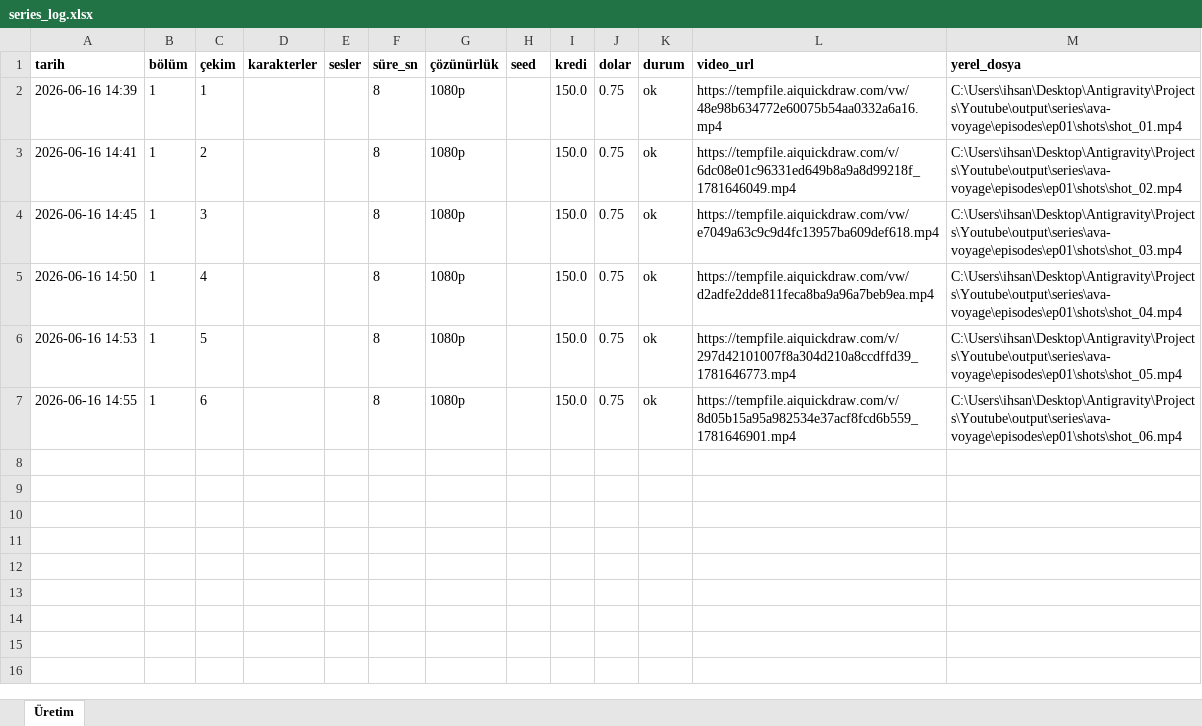
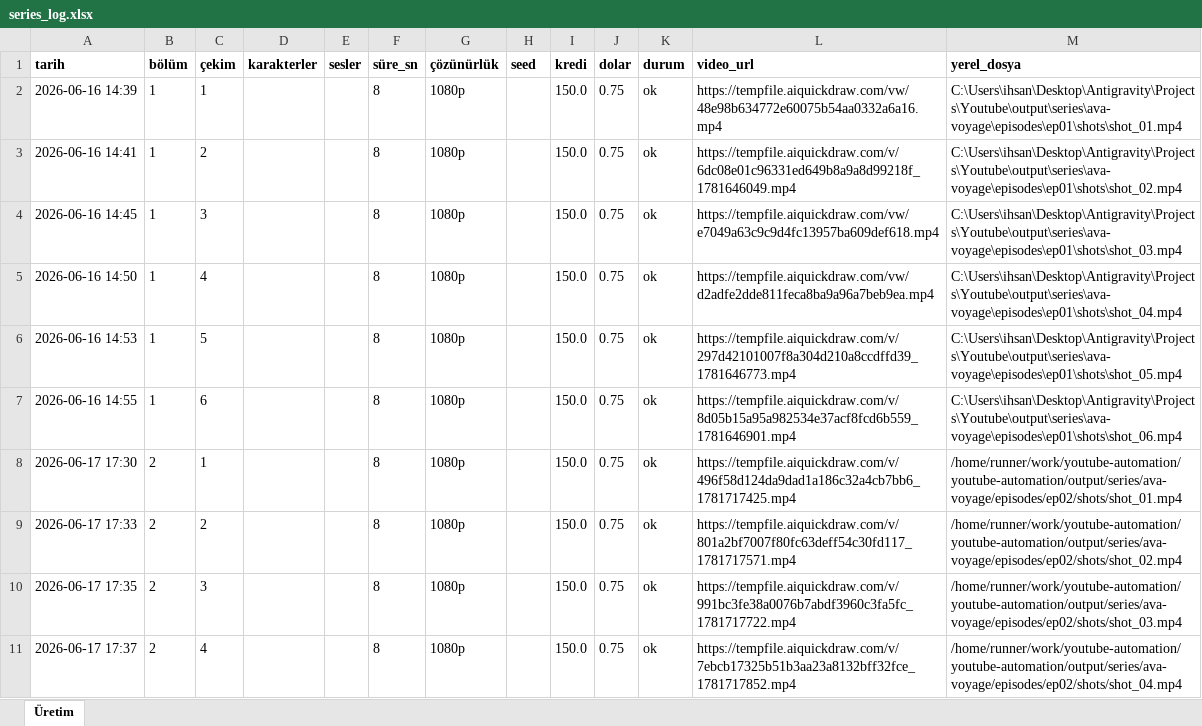
Before and after one commit to Wolkchen00/youtube-automation, an Excel workbook: series_data/ava-voyage/series_log.xlsx, sheet Üretim, drawn as a sheet; values as stored, in another font and other column widths than the file's, no borders; the diff names each change by its address in the sheet, - before the commit and + after, or states it on an @@ line.

```diff
--- a/series_data/ava-voyage/series_log.xlsx (sheet Üretim)
+++ b/series_data/ava-voyage/series_log.xlsx (sheet Üretim)
+row 8: 2026-06-17 17:30 | 2 | 1 |  |  | 8 | 1080p |  | 150.0 | 0.75 | ok | https://tempfile.aiquickdraw.com/v/496f58d124da9dad1a186c32a4cb7bb6_1781717425.mp4 | /home/runner/work/youtube-automation/youtube-automation/output/series/ava-voyage/episodes/ep02/shots/shot_01.mp4
+row 9: 2026-06-17 17:33 | 2 | 2 |  |  | 8 | 1080p |  | 150.0 | 0.75 | ok | https://tempfile.aiquickdraw.com/v/801a2bf7007f80fc63deff54c30fd117_1781717571.mp4 | /home/runner/work/youtube-automation/youtube-automation/output/series/ava-voyage/episodes/ep02/shots/shot_02.mp4
+row 10: 2026-06-17 17:35 | 2 | 3 |  |  | 8 | 1080p |  | 150.0 | 0.75 | ok | https://tempfile.aiquickdraw.com/v/991bc3fe38a0076b7abdf3960c3fa5fc_1781717722.mp4 | /home/runner/work/youtube-automation/youtube-automation/output/series/ava-voyage/episodes/ep02/shots/shot_03.mp4
+row 11: 2026-06-17 17:37 | 2 | 4 |  |  | 8 | 1080p |  | 150.0 | 0.75 | ok | https://tempfile.aiquickdraw.com/v/7ebcb17325b51b3aa23a8132bff32fce_1781717852.mp4 | /home/runner/work/youtube-automation/youtube-automation/output/series/ava-voyage/episodes/ep02/shots/shot_04.mp4
```
Also changed, not shown: series_data/infinite-trip/series_log.xlsx, series_data/secrets-anatolia/series_log.xlsx, 7 other files.
